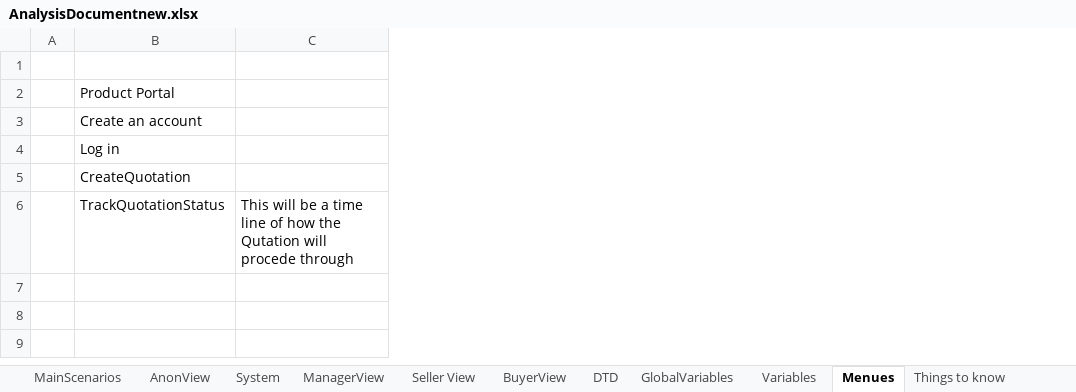
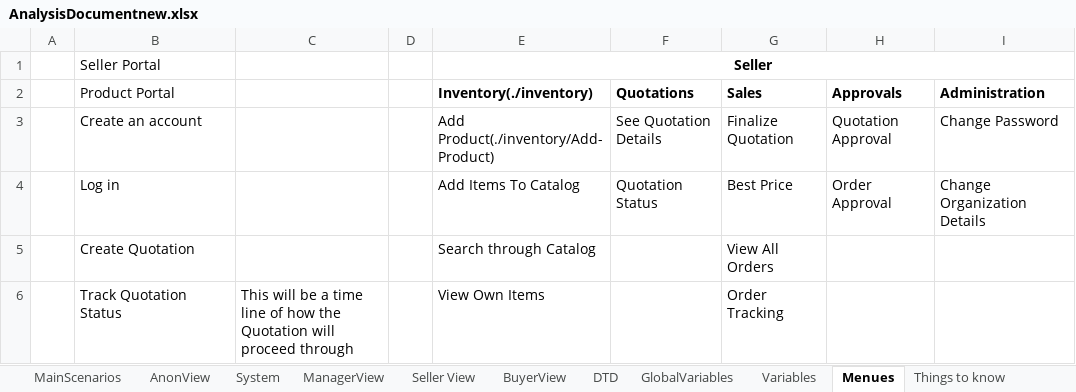
Before and after one commit to asachanxxx/B2BBackend, an Excel workbook: AnalysisDocumentnew.xlsx, sheet Menues, drawn as a sheet; values as stored, in another font and other column widths than the file's, no borders; removed rows and columns are numbered as before the commit, all else as after; the diff names each change by its address in the sheet, - before the commit and + after, or states it on an @@ line.

```diff
--- a/AnalysisDocumentnew.xlsx (sheet Menues)
+++ b/AnalysisDocumentnew.xlsx (sheet Menues)
-column C, row 6: This will be a time line of how the Qutation will procede through
+column C, row 6: This will be a time line of how the Quotation will proceed through
+column D, empty
+column E (Inventory(./inventory)), row 1: Seller; rows 3-6: Add Product(./inventory/Add-Product) | Add Items To Catalog | Search through Catalog | View Own Items
+column F (Quotations), rows 3-4: See Quotation Details | Quotation Status
+column G (Sales), rows 3-6: Finalize Quotation | Best Price | View All Orders | Order Tracking
+column H (Approvals), rows 3-4: Quotation Approval | Order Approval
+column I (Administration), rows 3-4: Change Password | Change Organization Details
-row 1: (empty)
+row 1:  | Seller Portal |  |  | Seller
-B5 (Product Portal): CreateQuotation
+B5 (Product Portal): Create Quotation
-B6 (Product Portal): TrackQuotationStatus
+B6 (Product Portal): Track Quotation Status
```
Also changed, not shown: sheet DTD, sheet System, sheet Seller View, 53 other files.
